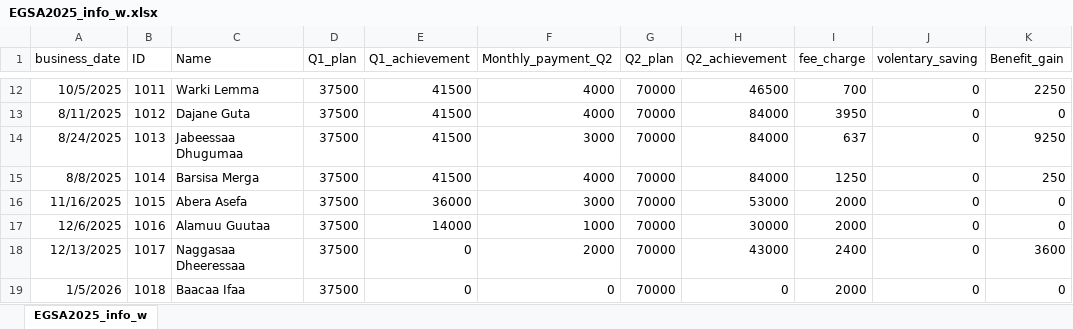
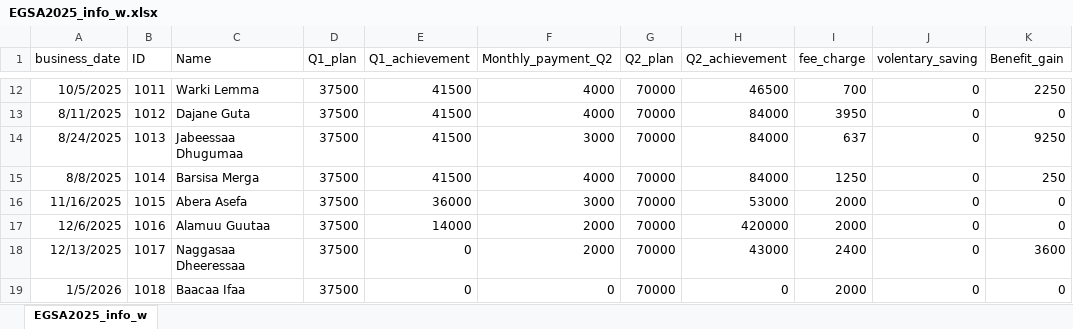
Before and after one commit to Walfaanaa/EGSA2025, an Excel workbook: EGSA2025_info_w.xlsx, sheet EGSA2025_info_w, drawn as a sheet; only a part is shown, gaps mark what is left out; values as stored, in another font and other column widths than the file's, no borders; the diff names each change by its address in the sheet, - before the commit and + after, or states it on an @@ line.

Commit message:
Add files via upload

```diff
--- a/EGSA2025_info_w.xlsx (sheet EGSA2025_info_w)
+++ b/EGSA2025_info_w.xlsx (sheet EGSA2025_info_w)
-F17 (Monthly_payment_Q2): 1000
+F17 (Monthly_payment_Q2): 2000
-H17 (Q2_achievement): 30000
+H17 (Q2_achievement): 420000
```
